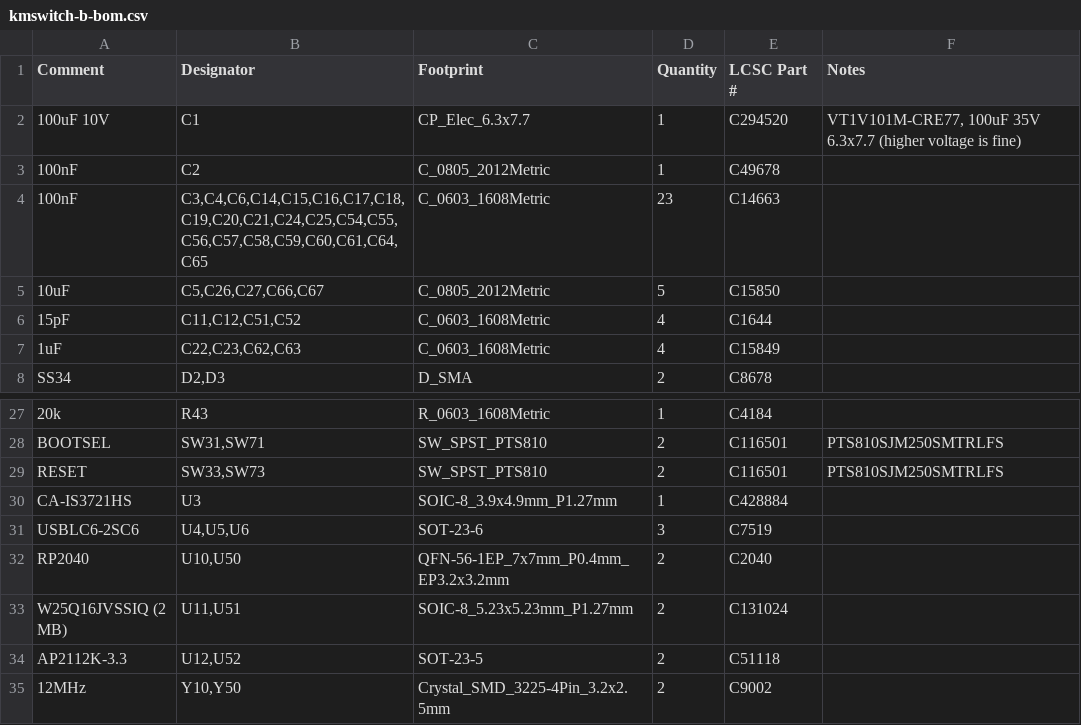
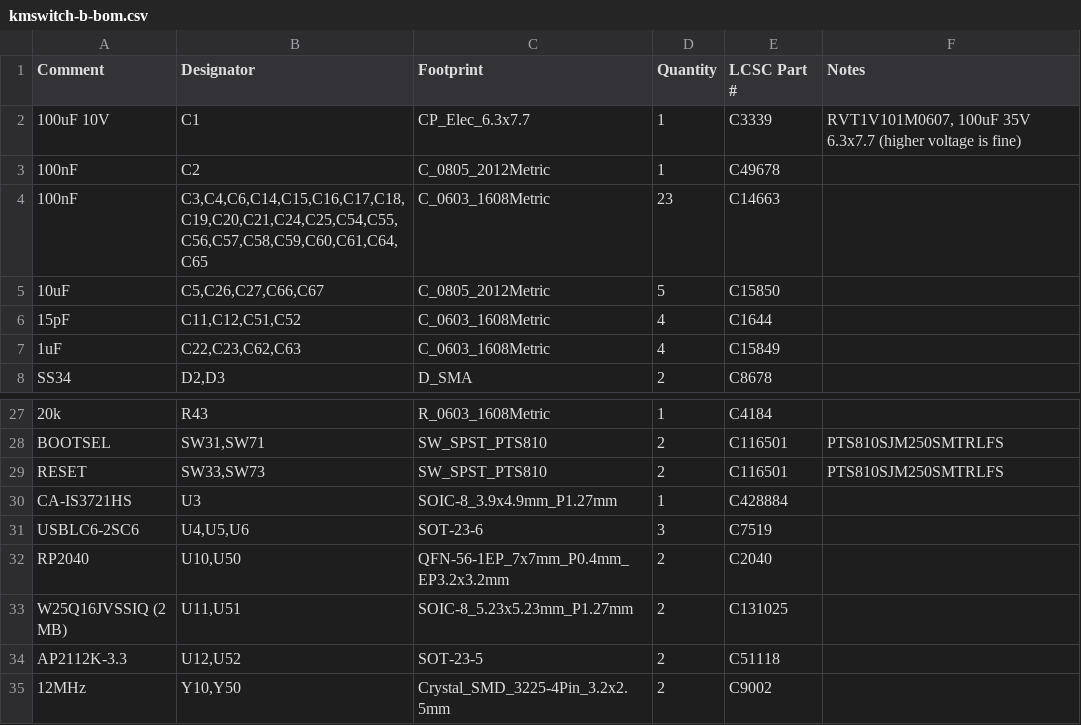
Before and after one commit to KooroshTorabi/KMSwitch, a CSV file: hardware/variant-b-rp2040/fab/kmswitch-b-bom.csv, drawn as a sheet; only a part is shown, gaps mark what is left out.

```diff
--- a/hardware/variant-b-rp2040/fab/kmswitch-b-bom.csv
+++ b/hardware/variant-b-rp2040/fab/kmswitch-b-bom.csv
@@ -1,3 +1,3 @@
 Comment,Designator,Footprint,Quantity,LCSC Part #,Notes
-100uF 10V,C1,CP_Elec_6.3x7.7,1,C294520,"VT1V101M-CRE77, 100uF 35V 6.3x7.7 (higher voltage is fine)"
+100uF 10V,C1,CP_Elec_6.3x7.7,1,C3339,"RVT1V101M0607, 100uF 35V 6.3x7.7 (higher voltage is fine)"
 100nF,C2,C_0805_2012Metric,1,C49678,
@@ -32,3 +32,3 @@ USBLC6-2SC6,"U4,U5,U6",SOT-23-6,3,C7519,
 RP2040,"U10,U50",QFN-56-1EP_7x7mm_P0.4mm_EP3.2x3.2mm,2,C2040,
-W25Q16JVSSIQ (2 MB),"U11,U51",SOIC-8_5.23x5.23mm_P1.27mm,2,C131024,
+W25Q16JVSSIQ (2 MB),"U11,U51",SOIC-8_5.23x5.23mm_P1.27mm,2,C131025,
 AP2112K-3.3,"U12,U52",SOT-23-5,2,C51118,
```
Also changed, not shown: hardware/variant-a-rp2040-zero/fab/kmswitch-a-bom.csv, hardware/variant-a-rp2040-zero/fab/kmswitch-a-cpl-jlcpcb.csv, 5 other files.
